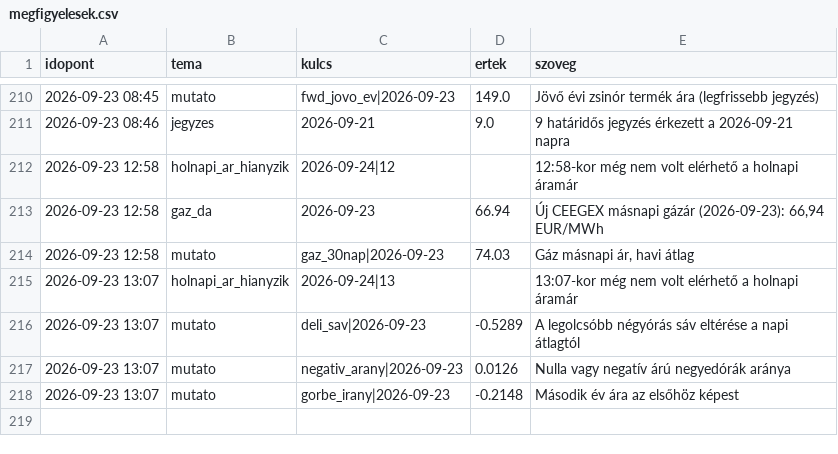
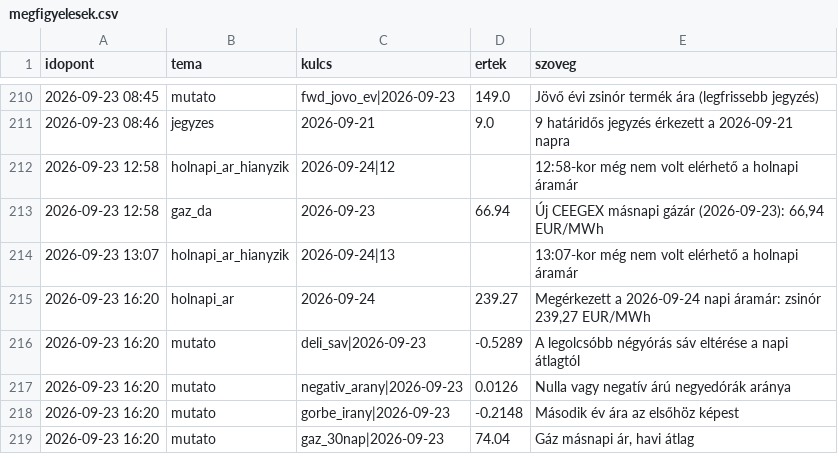
Before and after one commit to lostenergy/energiaar-figyelo, a CSV file: data/megfigyelesek.csv, drawn as a sheet; only a part is shown, gaps mark what is left out.

Commit message:
Adatfrissítés 2026-09-23 16:20

```diff
--- a/data/megfigyelesek.csv
+++ b/data/megfigyelesek.csv
@@ -213,6 +213,7 @@ idopont,tema,kulcs,ertek,szoveg
 2026-09-23 12:58,gaz_da,2026-09-23,66.94,"Új CEEGEX másnapi gázár (2026-09-23): 66,94 EUR/MWh"
-2026-09-23 12:58,mutato,gaz_30nap|2026-09-23,74.03,"Gáz másnapi ár, havi átlag"
 2026-09-23 13:07,holnapi_ar_hianyzik,2026-09-24|13,,13:07-kor még nem volt elérhető a holnapi áramár
-2026-09-23 13:07,mutato,deli_sav|2026-09-23,-0.5289,A legolcsóbb négyórás sáv eltérése a napi átlagtól
-2026-09-23 13:07,mutato,negativ_arany|2026-09-23,0.0126,Nulla vagy negatív árú negyedórák aránya
-2026-09-23 13:07,mutato,gorbe_irany|2026-09-23,-0.2148,Második év ára az elsőhöz képest
+2026-09-23 16:20,holnapi_ar,2026-09-24,239.27,"Megérkezett a 2026-09-24 napi áramár: zsinór 239,27 EUR/MWh"
+2026-09-23 16:20,mutato,deli_sav|2026-09-23,-0.5289,A legolcsóbb négyórás sáv eltérése a napi átlagtól
+2026-09-23 16:20,mutato,negativ_arany|2026-09-23,0.0126,Nulla vagy negatív árú negyedórák aránya
+2026-09-23 16:20,mutato,gorbe_irany|2026-09-23,-0.2148,Második év ára az elsőhöz képest
+2026-09-23 16:20,mutato,gaz_30nap|2026-09-23,74.04,"Gáz másnapi ár, havi átlag"
```
